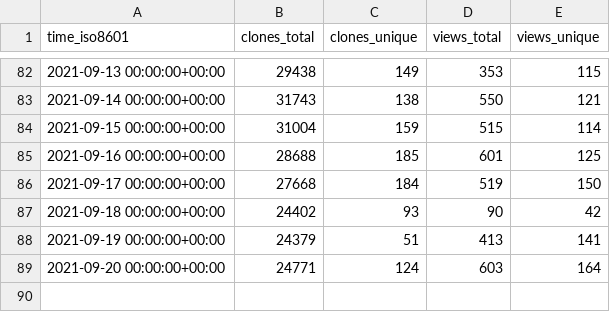
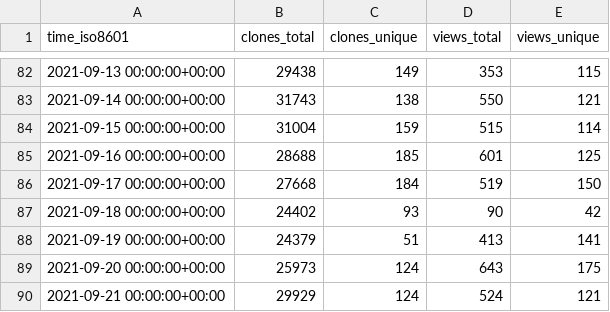
Before and after one commit to fluxcd/community, a CSV file: fluxcd/flagger/ghrs-data/views_clones_aggregate.csv, drawn as a sheet; only a part is shown, gaps mark what is left out.

```diff
--- a/fluxcd/flagger/ghrs-data/views_clones_aggregate.csv
+++ b/fluxcd/flagger/ghrs-data/views_clones_aggregate.csv
@@ -88,2 +88,3 @@ time_iso8601,clones_total,clones_unique,views_total,views_unique
 2021-09-19 00:00:00+00:00,24379,51,413,141
-2021-09-20 00:00:00+00:00,24771,124,603,164
+2021-09-20 00:00:00+00:00,25973,124,643,175
+2021-09-21 00:00:00+00:00,29929,124,524,121
```
Also changed, not shown: 1 other file.
